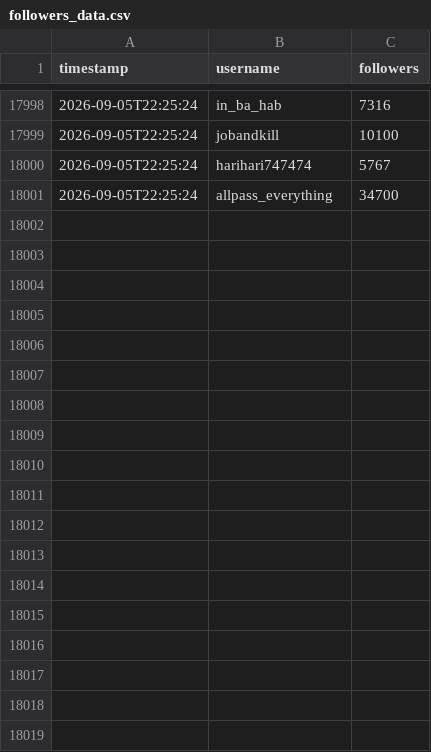
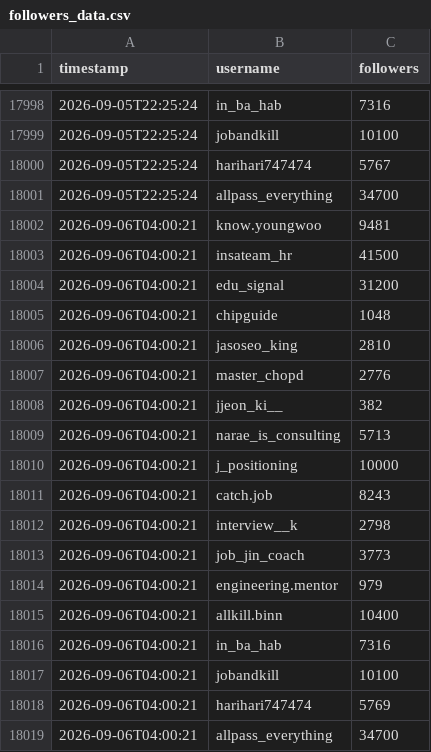
Before and after one commit to myomyosaju/thread-tracker, a CSV file: followers_data.csv, drawn as a sheet; only a part is shown, gaps mark what is left out.

Commit message:
data: 2026-09-06 04:00 UTC

```diff
--- a/followers_data.csv
+++ b/followers_data.csv
@@ -18001 +18001,19 @@ timestamp,username,followers
 2026-09-05T22:25:24,allpass_everything,34700
+2026-09-06T04:00:21,know.youngwoo,9481
+2026-09-06T04:00:21,insateam_hr,41500
+2026-09-06T04:00:21,edu_signal,31200
+2026-09-06T04:00:21,chipguide,1048
+2026-09-06T04:00:21,jasoseo_king,2810
+2026-09-06T04:00:21,master_chopd,2776
+2026-09-06T04:00:21,jjeon_ki__,382
+2026-09-06T04:00:21,narae_is_consulting,5713
+2026-09-06T04:00:21,j_positioning,10000
+2026-09-06T04:00:21,catch.job,8243
+2026-09-06T04:00:21,interview__k,2798
+2026-09-06T04:00:21,job_jin_coach,3773
+2026-09-06T04:00:21,engineering.mentor,979
+2026-09-06T04:00:21,allkill.binn,10400
+2026-09-06T04:00:21,in_ba_hab,7316
+2026-09-06T04:00:21,jobandkill,10100
+2026-09-06T04:00:21,harihari747474,5769
+2026-09-06T04:00:21,allpass_everything,34700
```
